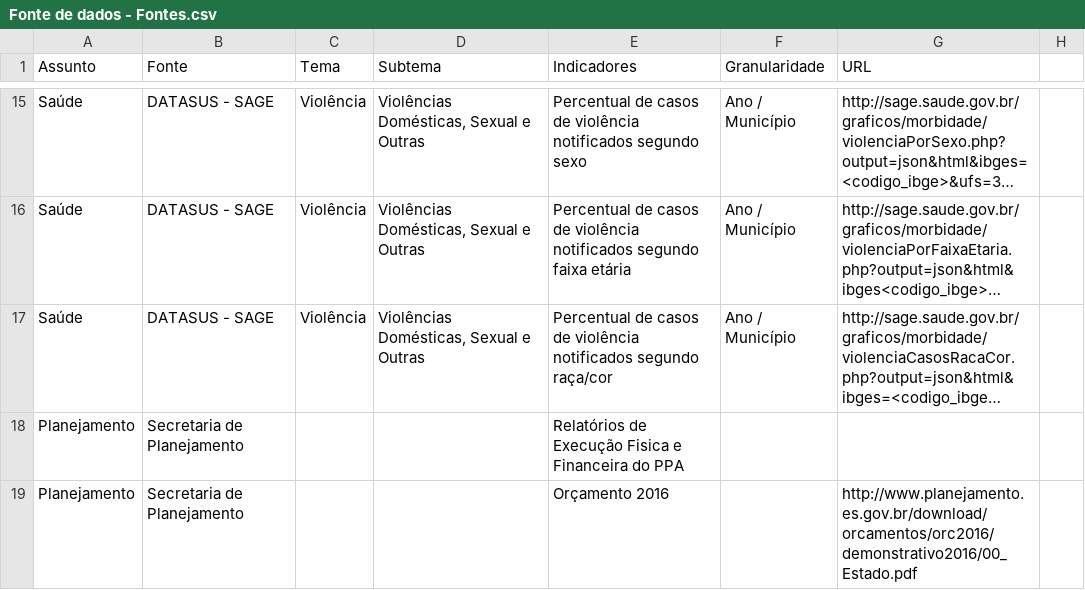
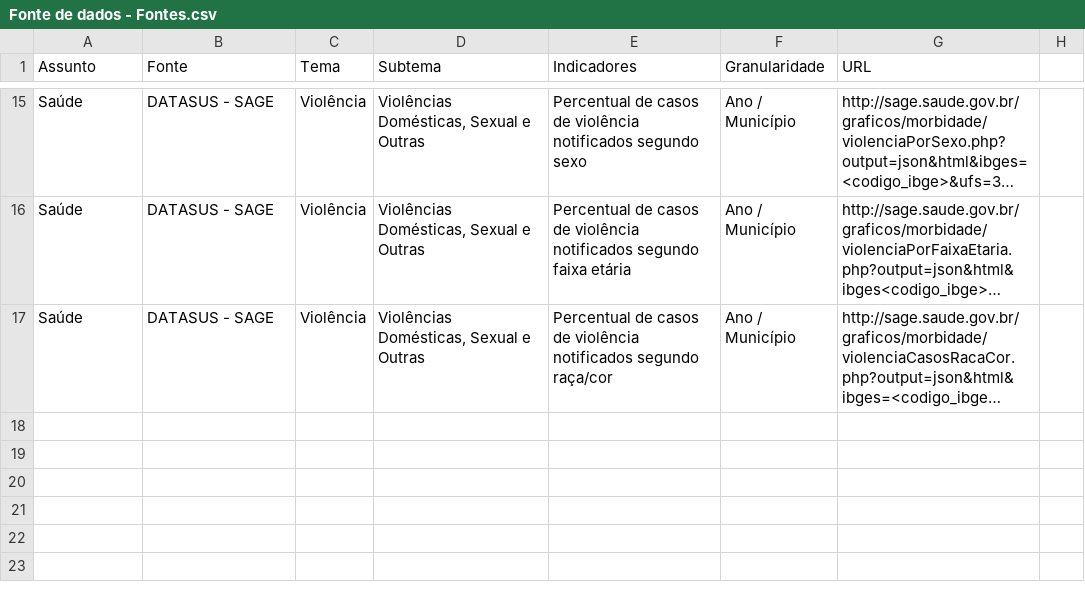
Before and after one commit to prodest/robot-datasus, a CSV file: Fonte de dados - Fontes.csv, drawn as a sheet; only a part is shown, gaps mark what is left out; long unchanged cells end in …; the diff names each change by its address in the sheet, - before the commit and + after, or states it on an @@ line.

Commit message:
Update Fonte de dados - Fontes.csv

```diff
--- a/Fonte de dados - Fontes.csv
+++ b/Fonte de dados - Fontes.csv
-row 18: Planejamento | Secretaria de Planejamento |  |  | Relatórios de Execução Fisica e Financeira do PPA
-row 19: Planejamento | Secretaria de Planejamento |  |  | Orçamento 2016 |  | http://www.planejamento.es.gov.br/download/orcamentos/orc2016/demonstrativo2016/00_Estado.pdf
```
